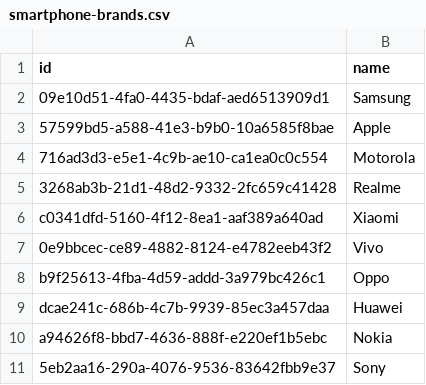
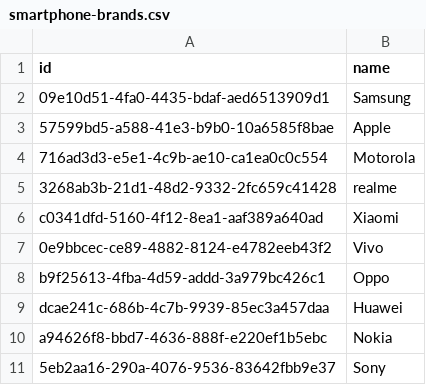
Before and after one commit to grz55/compstore-api, a CSV file: src/main/resources/db/changelog/0.1.0/test_data/smartphone/smartphone-brands.csv, drawn as a sheet.

Commit message:
fix(8): get smartphone implementation and realme name fix

```diff
--- a/src/main/resources/db/changelog/0.1.0/test_data/smartphone/smartphone-brands.csv
+++ b/src/main/resources/db/changelog/0.1.0/test_data/smartphone/smartphone-brands.csv
@@ -4,3 +4,3 @@ id,name
 716ad3d3-e5e1-4c9b-ae10-ca1ea0c0c554,Motorola
-3268ab3b-21d1-48d2-9332-2fc659c41428,Realme
+3268ab3b-21d1-48d2-9332-2fc659c41428,realme
 c0341dfd-5160-4f12-8ea1-aaf389a640ad,Xiaomi
```
Also changed, not shown: 8 other files.
